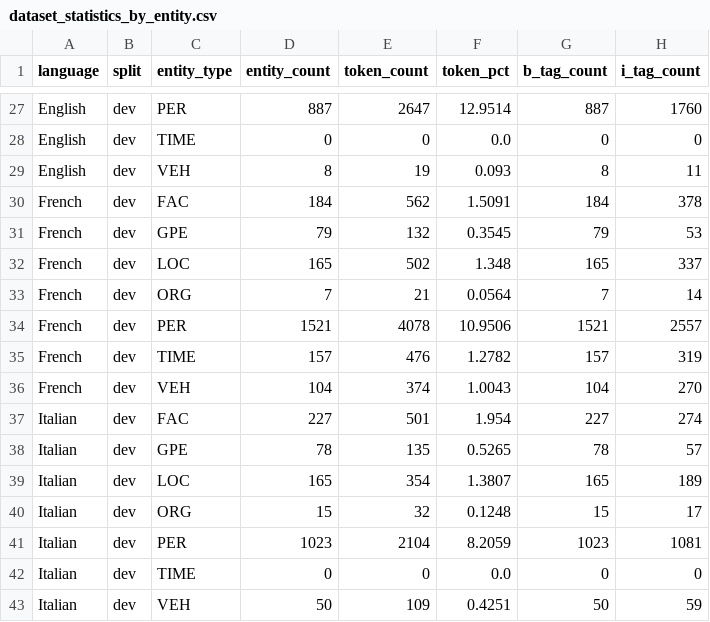
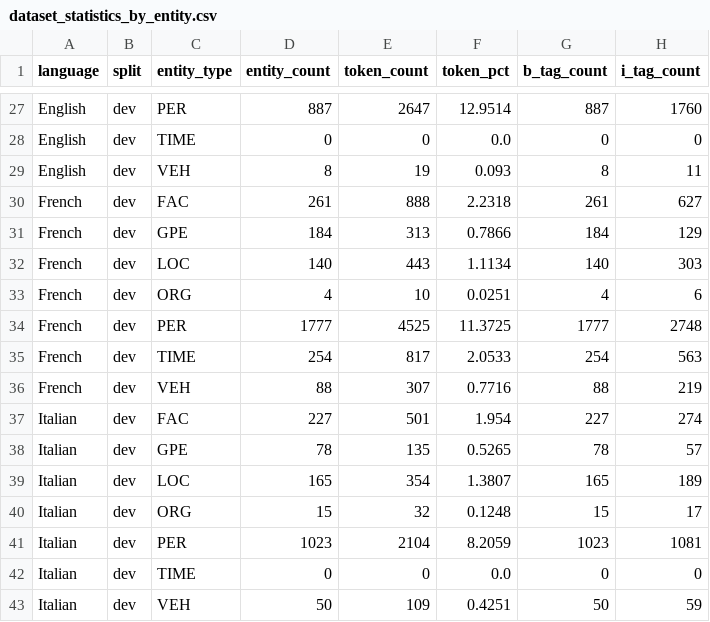
Before and after one commit to wpn-fri/CAS_Mod4_NER, a CSV file: results/dataset_statistics_by_entity.csv, drawn as a sheet; only a part is shown, gaps mark what is left out; the diff covers the shown part only.

```diff
--- a/results/dataset_statistics_by_entity.csv
+++ b/results/dataset_statistics_by_entity.csv
@@ -29,9 +29,9 @@ English,dev,TIME,0,0,0.0,0,0
 English,dev,VEH,8,19,0.093,8,11
-French,dev,FAC,184,562,1.5091,184,378
-French,dev,GPE,79,132,0.3545,79,53
-French,dev,LOC,165,502,1.348,165,337
-French,dev,ORG,7,21,0.0564,7,14
-French,dev,PER,1521,4078,10.9506,1521,2557
-French,dev,TIME,157,476,1.2782,157,319
-French,dev,VEH,104,374,1.0043,104,270
+French,dev,FAC,261,888,2.2318,261,627
+French,dev,GPE,184,313,0.7866,184,129
+French,dev,LOC,140,443,1.1134,140,303
+French,dev,ORG,4,10,0.0251,4,6
+French,dev,PER,1777,4525,11.3725,1777,2748
+French,dev,TIME,254,817,2.0533,254,563
+French,dev,VEH,88,307,0.7716,88,219
 Italian,dev,FAC,227,501,1.954,227,274
```
Also changed, not shown: 69 edited cells elsewhere in this file, results/bio_tag_analysis_english.csv, results/dataset_statistics_summary.csv, 16 other files.
